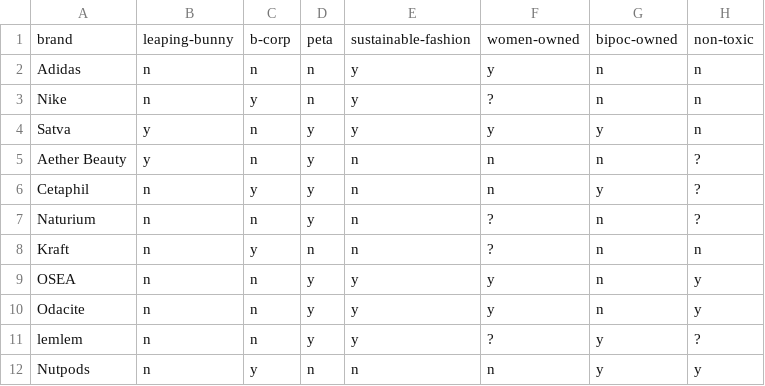
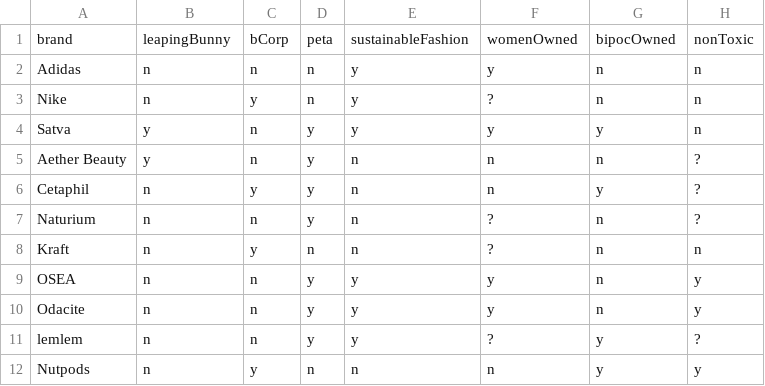
Before and after one commit to MeredithBen/HostCSV, a CSV file: testMVPDB.csv, drawn as a sheet.

Commit message:
Update testMVPDB.csv

```diff
--- a/testMVPDB.csv
+++ b/testMVPDB.csv
@@ -1,2 +1,2 @@
-brand,leaping-bunny,b-corp,peta,sustainable-fashion,women-owned,bipoc-owned,non-toxic
+brand,leapingBunny,bCorp,peta,sustainableFashion,womenOwned,bipocOwned,nonToxic
 Adidas,n,n,n,y,y,n,n
```
